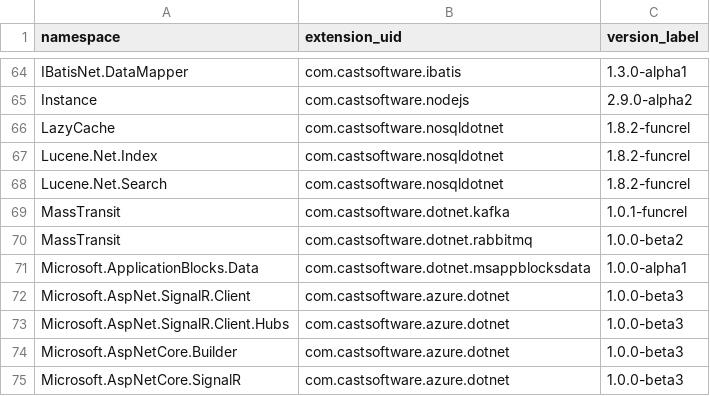
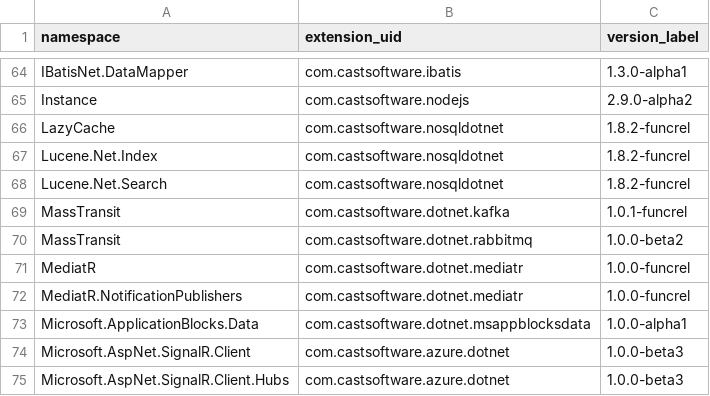
Before and after one commit to athenalobo/QRPortalTest, a CSV file: rest/extend/reports/api-namespaces.csv, drawn as a sheet; only a part is shown, gaps mark what is left out; the shorter side is filled out with more unchanged rows; the diff names each change by its address in the sheet, - before the commit and + after, or states it on an @@ line.

Commit message:
Automatic commit from job CAIP_Tool_Build_QRPortal_Data BuildNumber=5270

```diff
--- a/rest/extend/reports/api-namespaces.csv
+++ b/rest/extend/reports/api-namespaces.csv
+row 71: MediatR | com.castsoftware.dotnet.mediatr | 1.0.0-funcrel
+row 72: MediatR.NotificationPublishers | com.castsoftware.dotnet.mediatr | 1.0.0-funcrel
```
